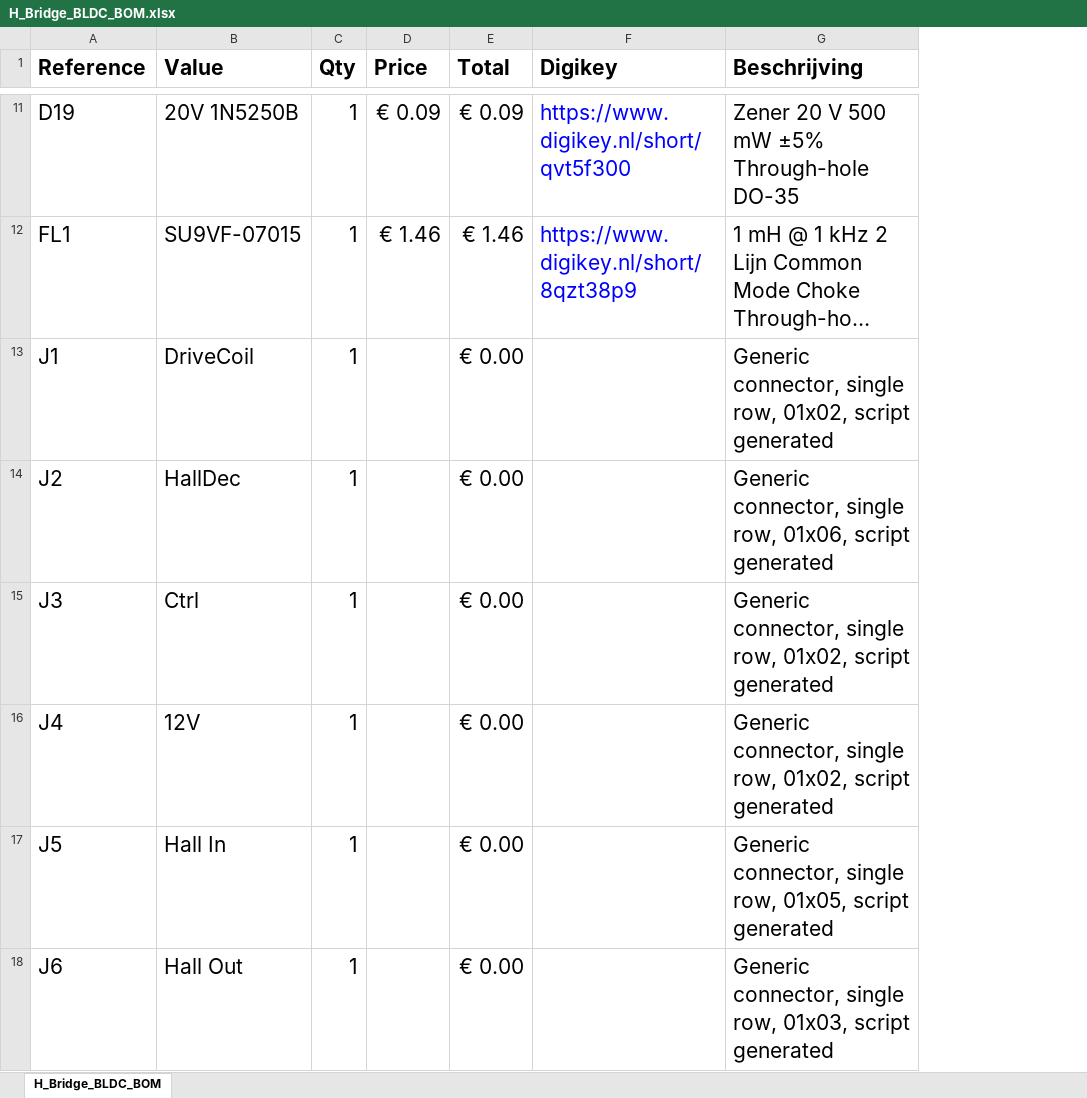
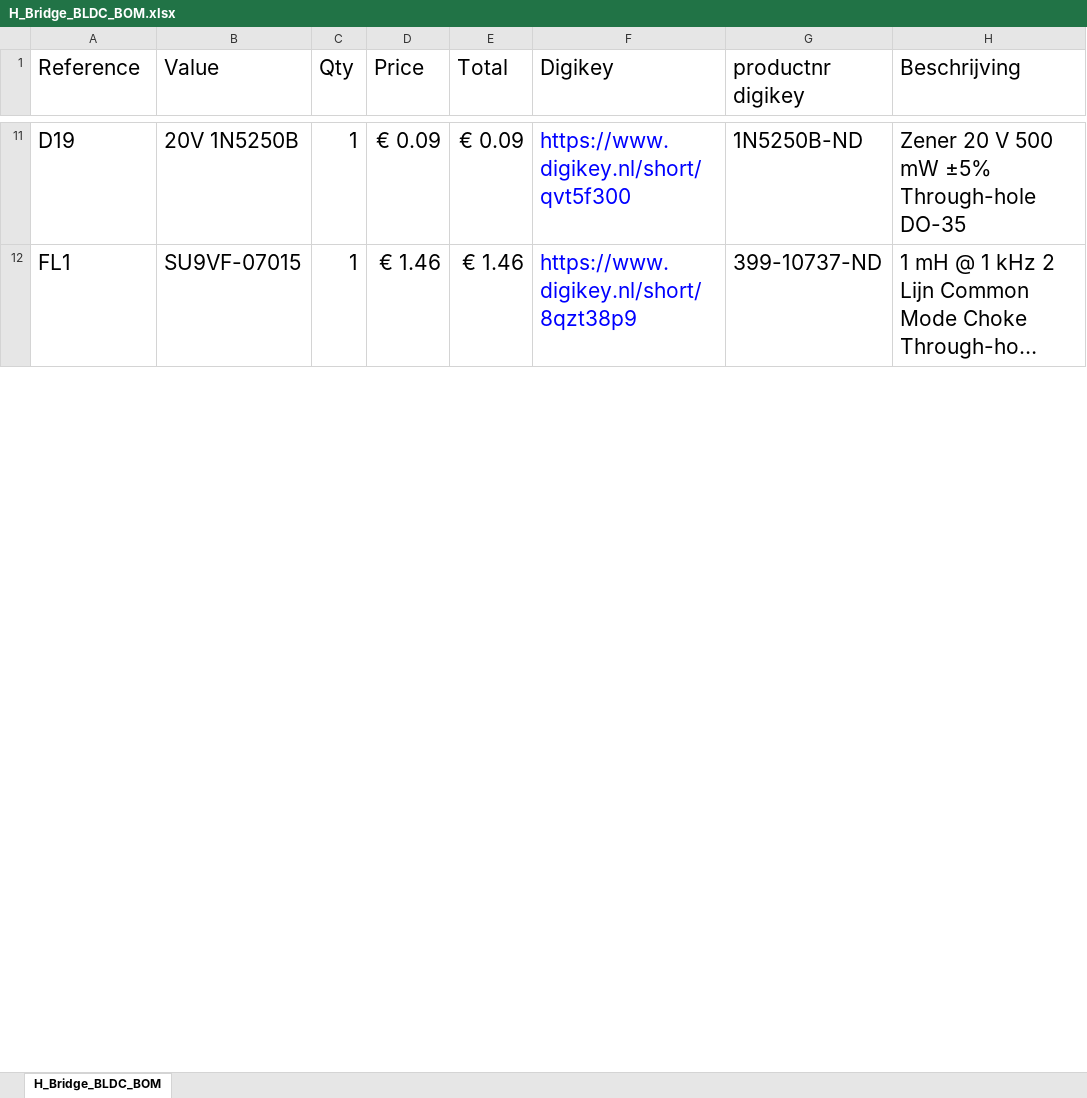
Before and after one commit to l4m4re/H_Bridge_BLDC, an Excel workbook: KiCad/H_Bridge_BLDC/H_Bridge_BLDC_BOM.xlsx, sheet H_Bridge_BLDC_BOM, drawn as a sheet; only a part is shown, gaps mark what is left out; long unchanged cells end in …; values as stored, in another font and other column widths than the file's, no borders; removed rows and columns are numbered as before the commit, all else as after; the diff covers the shown part only; the diff names each change by its address in the sheet, - before the commit and + after, or states it on an @@ line.

Commit message:
Changed a few values and completed BOM.

```diff
--- a/KiCad/H_Bridge_BLDC/H_Bridge_BLDC_BOM.xlsx (sheet H_Bridge_BLDC_BOM)
+++ b/KiCad/H_Bridge_BLDC/H_Bridge_BLDC_BOM.xlsx (sheet H_Bridge_BLDC_BOM)
+column G (productnr digikey), rows 11-12: 1N5250B-ND | 399-10737-ND
-A1:F1 bold: on
+A1:F1 bold: off
-H1 bold: on
+H1 bold: off
-row 13: J1 | DriveCoil | 1 |  | € 0.00 |  | Generic connector, single row, 01x02, script generated
-row 14: J2 | HallDec | 1 |  | € 0.00 |  | Generic connector, single row, 01x06, script generated
-row 15: J3 | Ctrl | 1 |  | € 0.00 |  | Generic connector, single row, 01x02, script generated
-row 16: J4 | 12V | 1 |  | € 0.00 |  | Generic connector, single row, 01x02, script generated
-row 17: J5 | Hall In | 1 |  | € 0.00 |  | Generic connector, single row, 01x05, script generated
-row 18: J6 | Hall Out | 1 |  | € 0.00 |  | Generic connector, single row, 01x03, script generated
```
Also changed, not shown: 5 added rows, 6 removed rows and 35 edited cells elsewhere in this sheet, formulas that keep their value, 4 other files.
